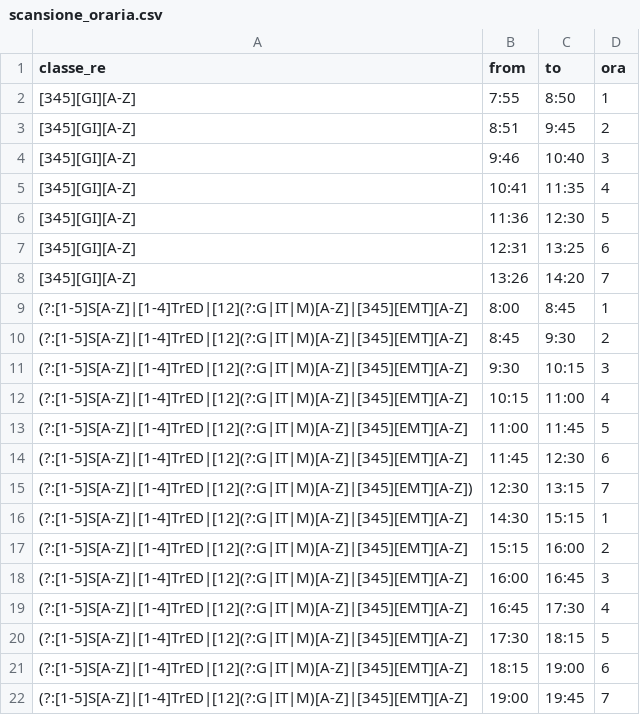
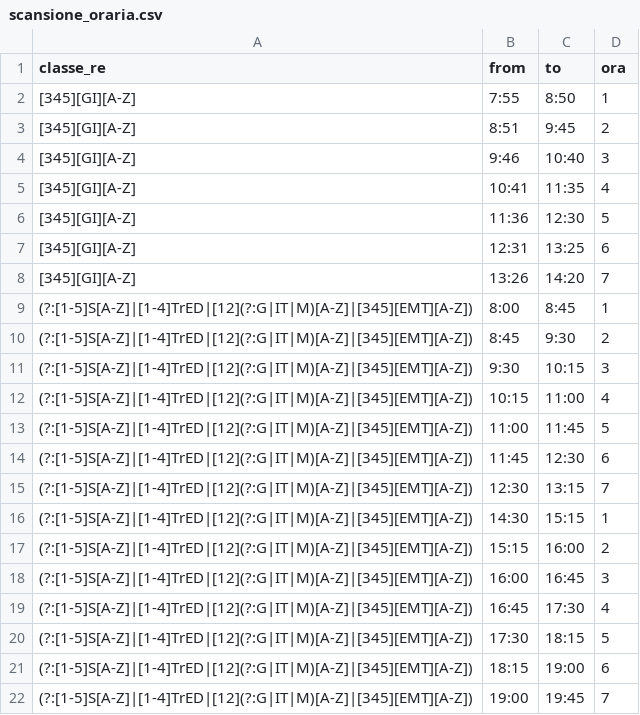
Before and after one commit to nicvac-teach/nicvac-teach.github.io, a CSV file: time_table/scansione_oraria.csv, drawn as a sheet.

Commit message:
Fixed re

```diff
--- a/time_table/scansione_oraria.csv
+++ b/time_table/scansione_oraria.csv
@@ -8,15 +8,15 @@ classe_re,from,to,ora
 [345][GI][A-Z],13:26,14:20,7
-(?:[1-5]S[A-Z]|[1-4]TrED|[12](?:G|IT|M)[A-Z]|[345][EMT][A-Z],8:00,8:45,1
-(?:[1-5]S[A-Z]|[1-4]TrED|[12](?:G|IT|M)[A-Z]|[345][EMT][A-Z],8:45,9:30,2
-(?:[1-5]S[A-Z]|[1-4]TrED|[12](?:G|IT|M)[A-Z]|[345][EMT][A-Z],9:30,10:15,3
-(?:[1-5]S[A-Z]|[1-4]TrED|[12](?:G|IT|M)[A-Z]|[345][EMT][A-Z],10:15,11:00,4
-(?:[1-5]S[A-Z]|[1-4]TrED|[12](?:G|IT|M)[A-Z]|[345][EMT][A-Z],11:00,11:45,5
-(?:[1-5]S[A-Z]|[1-4]TrED|[12](?:G|IT|M)[A-Z]|[345][EMT][A-Z],11:45,12:30,6
+(?:[1-5]S[A-Z]|[1-4]TrED|[12](?:G|IT|M)[A-Z]|[345][EMT][A-Z]),8:00,8:45,1
+(?:[1-5]S[A-Z]|[1-4]TrED|[12](?:G|IT|M)[A-Z]|[345][EMT][A-Z]),8:45,9:30,2
+(?:[1-5]S[A-Z]|[1-4]TrED|[12](?:G|IT|M)[A-Z]|[345][EMT][A-Z]),9:30,10:15,3
+(?:[1-5]S[A-Z]|[1-4]TrED|[12](?:G|IT|M)[A-Z]|[345][EMT][A-Z]),10:15,11:00,4
+(?:[1-5]S[A-Z]|[1-4]TrED|[12](?:G|IT|M)[A-Z]|[345][EMT][A-Z]),11:00,11:45,5
+(?:[1-5]S[A-Z]|[1-4]TrED|[12](?:G|IT|M)[A-Z]|[345][EMT][A-Z]),11:45,12:30,6
 (?:[1-5]S[A-Z]|[1-4]TrED|[12](?:G|IT|M)[A-Z]|[345][EMT][A-Z]),12:30,13:15,7
-(?:[1-5]S[A-Z]|[1-4]TrED|[12](?:G|IT|M)[A-Z]|[345][EMT][A-Z],14:30,15:15,1
-(?:[1-5]S[A-Z]|[1-4]TrED|[12](?:G|IT|M)[A-Z]|[345][EMT][A-Z],15:15,16:00,2
-(?:[1-5]S[A-Z]|[1-4]TrED|[12](?:G|IT|M)[A-Z]|[345][EMT][A-Z],16:00,16:45,3
-(?:[1-5]S[A-Z]|[1-4]TrED|[12](?:G|IT|M)[A-Z]|[345][EMT][A-Z],16:45,17:30,4
-(?:[1-5]S[A-Z]|[1-4]TrED|[12](?:G|IT|M)[A-Z]|[345][EMT][A-Z],17:30,18:15,5
-(?:[1-5]S[A-Z]|[1-4]TrED|[12](?:G|IT|M)[A-Z]|[345][EMT][A-Z],18:15,19:00,6
-(?:[1-5]S[A-Z]|[1-4]TrED|[12](?:G|IT|M)[A-Z]|[345][EMT][A-Z],19:00,19:45,7
+(?:[1-5]S[A-Z]|[1-4]TrED|[12](?:G|IT|M)[A-Z]|[345][EMT][A-Z]),14:30,15:15,1
+(?:[1-5]S[A-Z]|[1-4]TrED|[12](?:G|IT|M)[A-Z]|[345][EMT][A-Z]),15:15,16:00,2
+(?:[1-5]S[A-Z]|[1-4]TrED|[12](?:G|IT|M)[A-Z]|[345][EMT][A-Z]),16:00,16:45,3
+(?:[1-5]S[A-Z]|[1-4]TrED|[12](?:G|IT|M)[A-Z]|[345][EMT][A-Z]),16:45,17:30,4
+(?:[1-5]S[A-Z]|[1-4]TrED|[12](?:G|IT|M)[A-Z]|[345][EMT][A-Z]),17:30,18:15,5
+(?:[1-5]S[A-Z]|[1-4]TrED|[12](?:G|IT|M)[A-Z]|[345][EMT][A-Z]),18:15,19:00,6
+(?:[1-5]S[A-Z]|[1-4]TrED|[12](?:G|IT|M)[A-Z]|[345][EMT][A-Z]),19:00,19:45,7
```
